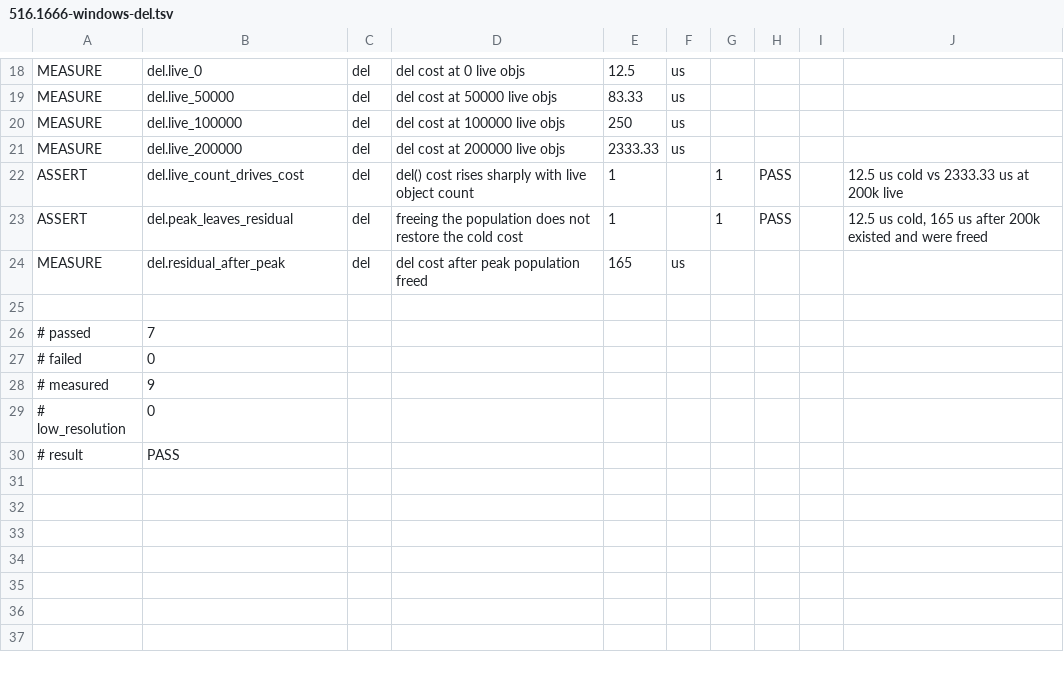
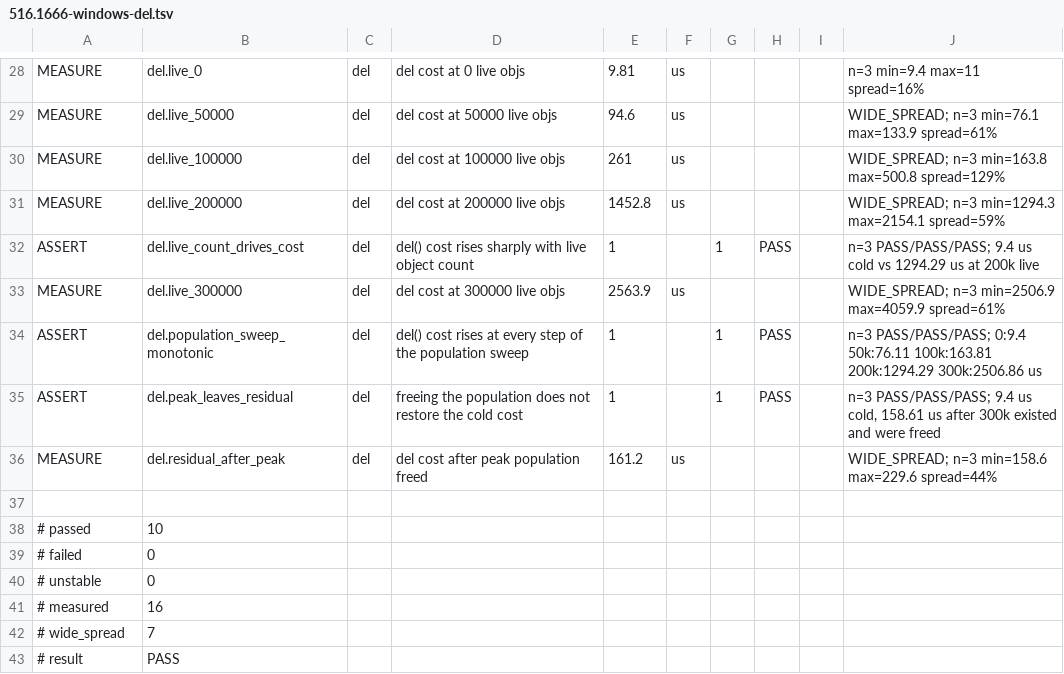
Before and after one commit to coldwires/dm-bench, a TSV file: results/516.1666-windows-del.tsv, drawn as a sheet; only a part is shown, gaps mark what is left out; removed rows and columns are numbered as before the commit, all else as after; the diff covers the shown part only; the diff names each change by its address in the sheet, - before the commit and + after, or states it on an @@ line.

Commit message:
Retake the Windows del baselines on the current source
The del pair was the last baseline in the tree predating the tick_usage
conversion. Three runs per build at High priority, all 10 passed 0 failed 0
unstable, merged as 516.1666-windows-del.tsv and its 1685 twin.

The first attempt was discarded because merge-runs refused it: the six runs
spanned a dirty tree and two commits, since documents were being edited
while they ran. The measured code was identical, every edit being a comment
or a file suite_del.dme does not include, but a stamp that reasons about
which edits mattered is worthless. Retaken on a clean tree at ffd2b72.

The figures moved enough to matter, on the same clock and the same build,
two days apart. Deletion at 300,000 live objects reads 2,564 us against the
previous 3,830, the residual 161 against 203, and the growth from 50,000 to
300,000 objects 27x against 40x.

Nothing changed but the hour. That is the ambient sensitivity of a
memory-bound scan, already recorded for this machine, and it is now visible
in the published record: section 2 states both coefficients and says plainly
that neither travels, including the one measured on the machine the page
takes its figures from.

Section 2's desktop cross-references follow, and one claim is dropped. The
residuals on the two machines were said to land at nearly the same absolute
figure, 197 against 203, which was called a coincidence worth not reading
into. On the retaken data they are 197 and 161, so there was no coincidence
to explain.

```diff
--- a/results/516.1666-windows-del.tsv
+++ b/results/516.1666-windows-del.tsv
-E28: 12.5
+E28: 9.81
-J28: (empty)
+J28: n=3 min=9.4 max=11 spread=16%
-E29: 83.33
+E29: 94.6
-J29: (empty)
+J29: WIDE_SPREAD; n=3 min=76.1 max=133.9 spread=61%
-E30: 250
+E30: 261
-J30: (empty)
+J30: WIDE_SPREAD; n=3 min=163.8 max=500.8 spread=129%
-E31: 2333.33
+E31: 1452.8
-J31: (empty)
+J31: WIDE_SPREAD; n=3 min=1294.3 max=2154.1 spread=59%
-J32: 12.5 us cold vs 2333.33 us at…
+J32: n=3 PASS/PASS/PASS; 9.4 us cold vs 1294.29 us at…
+row 33: MEASURE | del.live_300000 | del | del cost at 300000 live objs | 2563.9 | us |  |  |  | WIDE_SPREAD; n=3 min=2506.9 max=4059.9 spread=61%
+row 34: ASSERT | del.population_sweep_monotonic | del | del() cost rises at every step of the population sweep | 1 |  | 1 | PASS |  | n=3 PASS/PASS/PASS; 0:9.4 50k:76.11 100k:163.81 200k:1294.29 300k:2506.86 us
-J35: 12.5 us cold, 165 us after 200k existed and…
+J35: n=3 PASS/PASS/PASS; 9.4 us cold, 158.61 us after 300k existed and…
-E36: 165
+E36: 161.2
-J36: (empty)
+J36: WIDE_SPREAD; n=3 min=158.6 max=229.6 spread=44%
-B38: 7
+B38: 10
-row 28: # measured | 9
-A40: # low_resolution
+A40: # unstable
+row 41: # measured | 16
+row 42: # wide_spread | 7
```
Also changed, not shown: 13 added rows, 3 removed rows and 16 edited cells elsewhere in this file, 2 other files.
